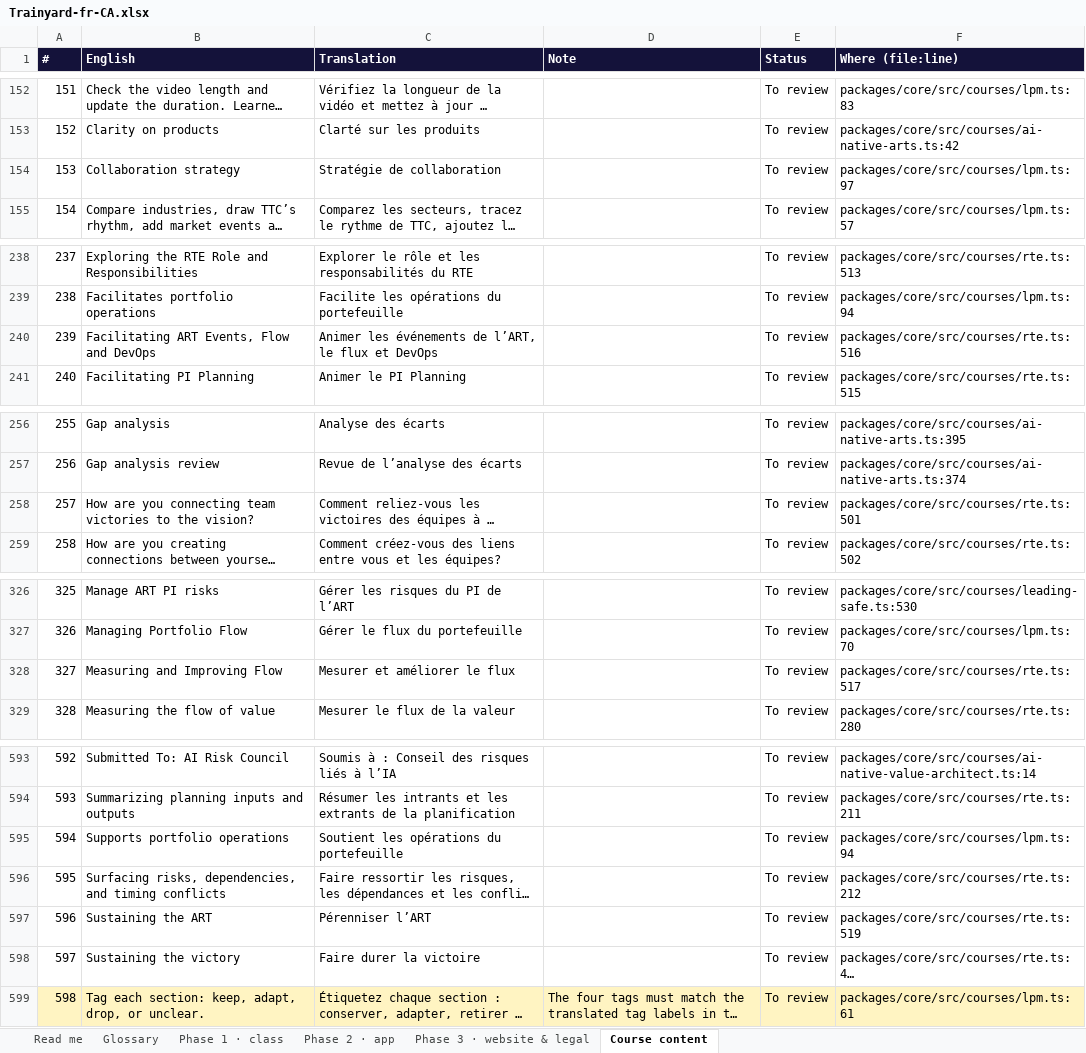
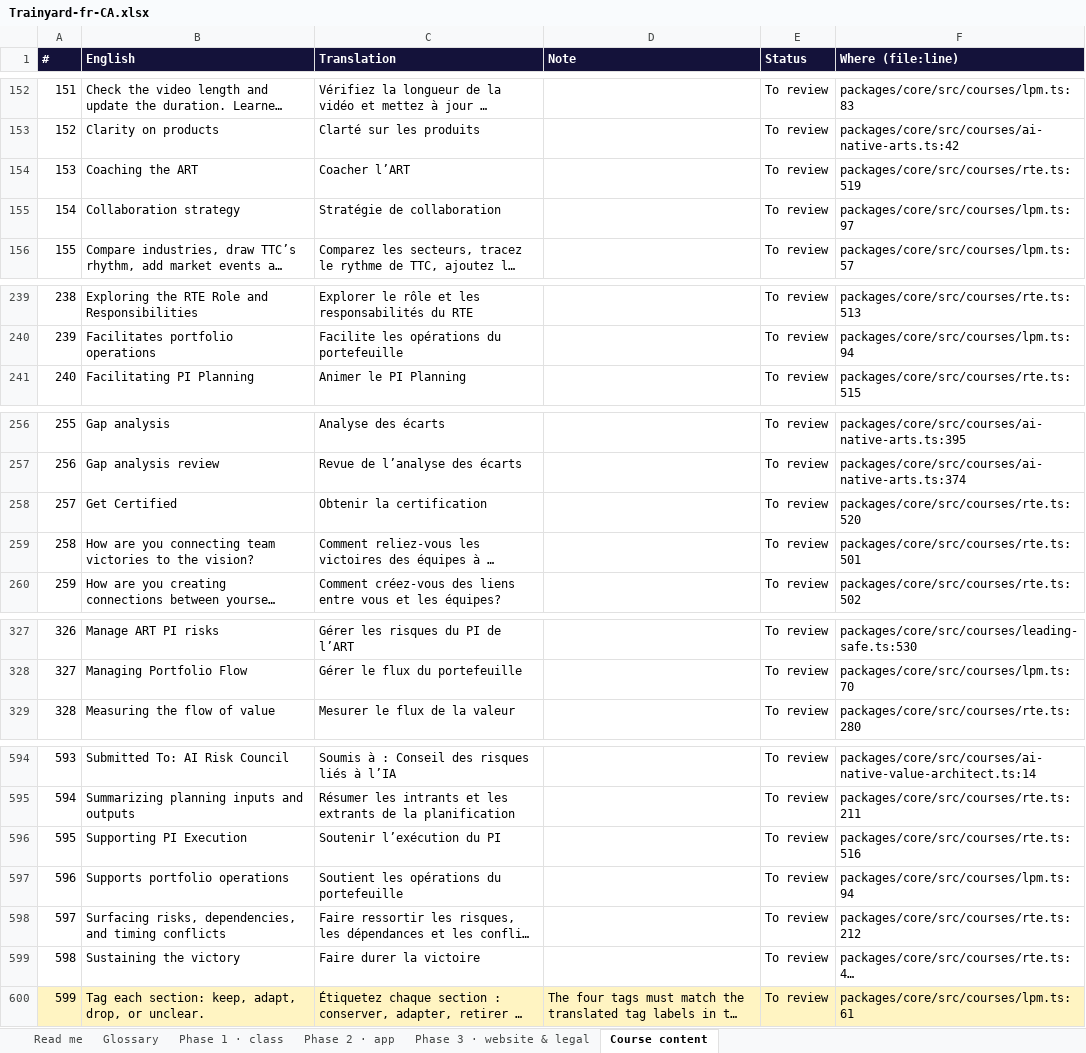
Before and after one commit to mlbwhf/test, an Excel workbook: trainyard/i18n/Trainyard-fr-CA.xlsx, sheet Course content, drawn as a sheet; only a part is shown, gaps mark what is left out; long unchanged cells end in …; values as stored, in another font and other column widths than the file's, no borders; removed rows and columns are numbered as before the commit, all else as after; the diff covers the shown part only; the diff names each change by its address in the sheet, - before the commit and + after, or states it on an @@ line.

```diff
--- a/trainyard/i18n/Trainyard-fr-CA.xlsx (sheet Course content)
+++ b/trainyard/i18n/Trainyard-fr-CA.xlsx (sheet Course content)
+row 154: 153 | Coaching the ART | Coacher l’ART |  | To review | packages/core/src/courses/rte.ts:519
@@ column A (#) renumbered from row 155 down @@
-row 240: 239 | Facilitating ART Events, Flow and DevOps | Animer les événements de l’ART, le flux et DevOps |  | To review | packages/core/src/courses/rte.ts:516
+row 258: 257 | Get Certified | Obtenir la certification |  | To review | packages/core/src/courses/rte.ts:520
-row 328: 327 | Measuring and Improving Flow | Mesurer et améliorer le flux |  | To review | packages/core/src/courses/rte.ts:517
+row 596: 595 | Supporting PI Execution | Soutenir l’exécution du PI |  | To review | packages/core/src/courses/rte.ts:516
-row 597: 596 | Sustaining the ART | Pérenniser l’ART |  | To review | packages/core/src/courses/rte.ts:519
```
Also changed, not shown: 1 added row and 2 edited cells elsewhere in this sheet, sheet Phase 1 · class, trainyard/i18n/Trainyard-fr-FR.xlsx, 8 other files.
